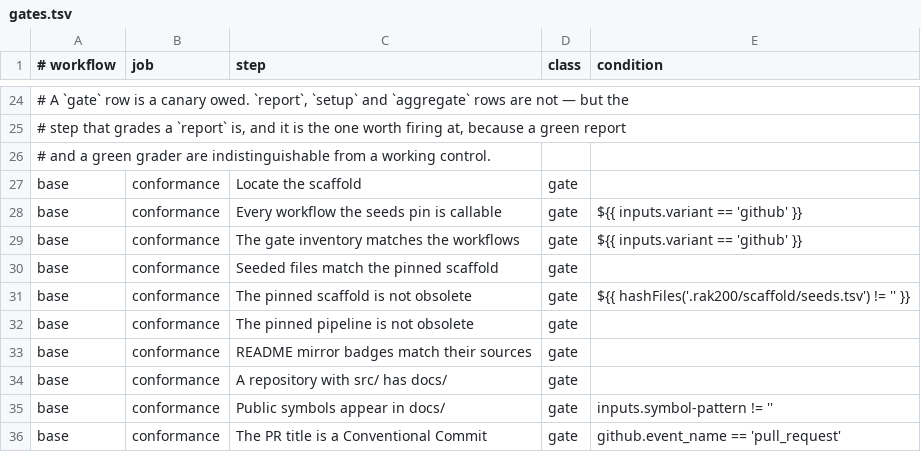
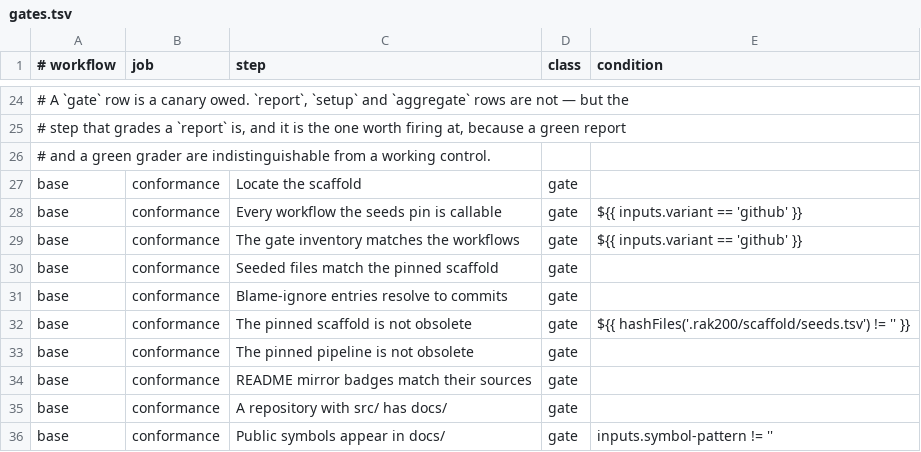
Before and after one commit to rak200/.github, a TSV file: scripts/gates.tsv, drawn as a sheet; only a part is shown, gaps mark what is left out; the shorter side is filled out with more unchanged rows.

```diff
--- a/scripts/gates.tsv
+++ b/scripts/gates.tsv
@@ -30,2 +30,3 @@ base	conformance	The gate inventory matches the workflows	gate	${{ inputs.varian
 base	conformance	Seeded files match the pinned scaffold	gate	
+base	conformance	Blame-ignore entries resolve to commits	gate	
 base	conformance	The pinned scaffold is not obsolete	gate	${{ hashFiles('.rak200/scaffold/seeds.tsv') != '' }}
```
Also changed, not shown: 1 other file.
